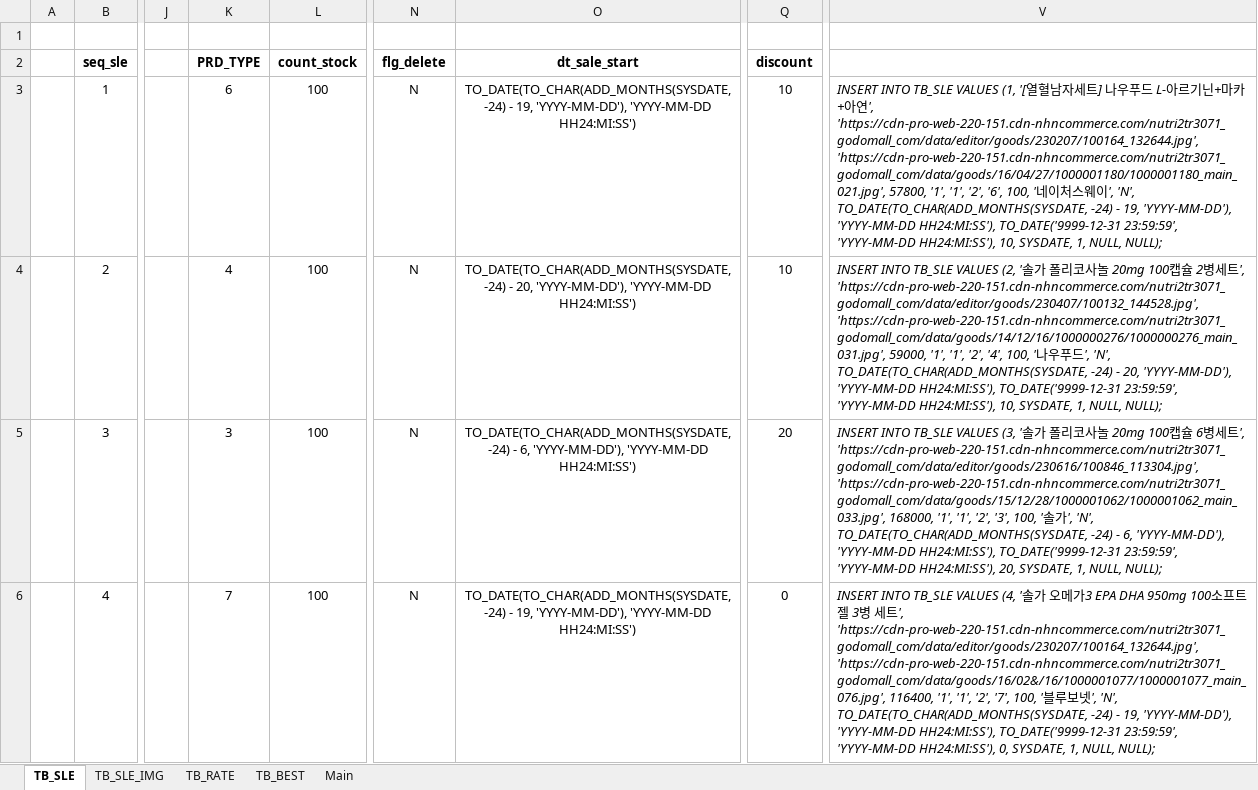
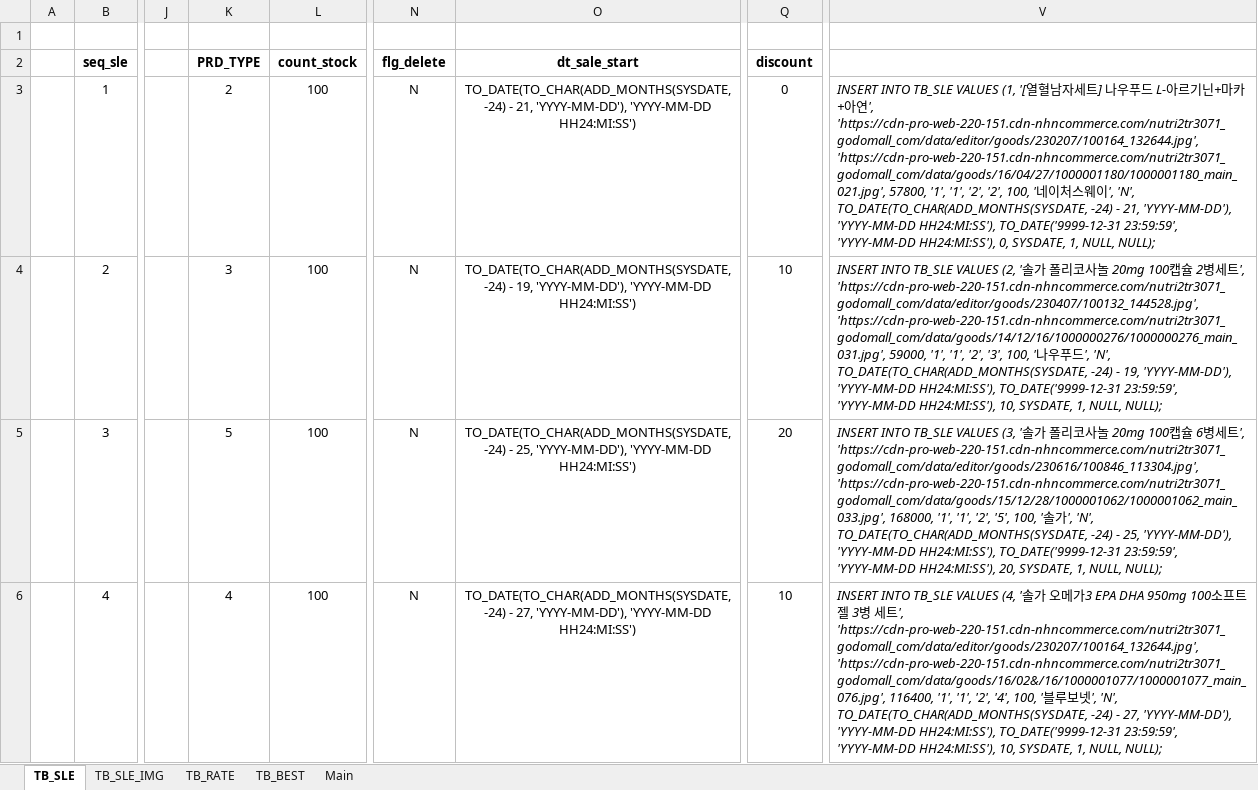
Before and after one commit to Parkjisoo00/ecommerce.saturn, an Excel workbook: resource/40.design/440.development/[Saturn]449.DB_insert.xlsx, sheet TB_SLE, drawn as a sheet; only a part is shown, gaps mark what is left out; values as stored, in another font and other column widths than the file's, no borders; the diff covers the shown part only; the diff names each change by its address in the sheet, - before the commit and + after, or states it on an @@ line.

```diff
--- a/resource/40.design/440.development/[Saturn]449.DB_insert.xlsx (sheet TB_SLE)
+++ b/resource/40.design/440.development/[Saturn]449.DB_insert.xlsx (sheet TB_SLE)
-K3 (PRD_TYPE): 6
+K3 (PRD_TYPE): 2
-O3 (dt_sale_start): …-24) - 19, 'YYYY-MM-DD'), 'YYYY-MM-DD…
+O3 (dt_sale_start): …-24) - 21, 'YYYY-MM-DD'), 'YYYY-MM-DD…
-Q3 (discount): 10
+Q3 (discount): 0
-V3: …'1', '2', '6', 100, '네이처스웨이', 'N', TO_DATE(TO_CHAR(ADD_MONTHS(SYSDATE, -24) - 19, 'YYYY-MM-DD'), 'YYYY-MM-DD HH24:MI:SS'), TO_DATE('9999-12-31 23:59:59', 'YYYY-MM-DD HH24:MI:SS'), 10, SYSDATE, 1,…
+V3: …'1', '2', '2', 100, '네이처스웨이', 'N', TO_DATE(TO_CHAR(ADD_MONTHS(SYSDATE, -24) - 21, 'YYYY-MM-DD'), 'YYYY-MM-DD HH24:MI:SS'), TO_DATE('9999-12-31 23:59:59', 'YYYY-MM-DD HH24:MI:SS'), 0, SYSDATE, 1,…
-K4 (PRD_TYPE): 4
+K4 (PRD_TYPE): 3
-O4 (dt_sale_start): …-24) - 20, 'YYYY-MM-DD'), 'YYYY-MM-DD…
+O4 (dt_sale_start): …-24) - 19, 'YYYY-MM-DD'), 'YYYY-MM-DD…
-V4: …'1', '2', '4', 100, '나우푸드', 'N', TO_DATE(TO_CHAR(ADD_MONTHS(SYSDATE, -24) - 20, 'YYYY-MM-DD'), 'YYYY-MM-DD…
+V4: …'1', '2', '3', 100, '나우푸드', 'N', TO_DATE(TO_CHAR(ADD_MONTHS(SYSDATE, -24) - 19, 'YYYY-MM-DD'), 'YYYY-MM-DD…
-K5 (PRD_TYPE): 3
+K5 (PRD_TYPE): 5
-O5 (dt_sale_start): …-24) - 6, 'YYYY-MM-DD'), 'YYYY-MM-DD…
+O5 (dt_sale_start): …-24) - 25, 'YYYY-MM-DD'), 'YYYY-MM-DD…
-V5: …'1', '2', '3', 100, '솔가', 'N', TO_DATE(TO_CHAR(ADD_MONTHS(SYSDATE, -24) - 6, 'YYYY-MM-DD'), 'YYYY-MM-DD…
+V5: …'1', '2', '5', 100, '솔가', 'N', TO_DATE(TO_CHAR(ADD_MONTHS(SYSDATE, -24) - 25, 'YYYY-MM-DD'), 'YYYY-MM-DD…
-K6 (PRD_TYPE): 7
+K6 (PRD_TYPE): 4
-O6 (dt_sale_start): …-24) - 19, 'YYYY-MM-DD'), 'YYYY-MM-DD…
+O6 (dt_sale_start): …-24) - 27, 'YYYY-MM-DD'), 'YYYY-MM-DD…
-Q6 (discount): 0
+Q6 (discount): 10
-V6: …'1', '2', '7', 100, '블루보넷', 'N', TO_DATE(TO_CHAR(ADD_MONTHS(SYSDATE, -24) - 19, 'YYYY-MM-DD'), 'YYYY-MM-DD HH24:MI:SS'), TO_DATE('9999-12-31 23:59:59', 'YYYY-MM-DD HH24:MI:SS'), 0, SYSDATE, 1,…
+V6: …'1', '2', '4', 100, '블루보넷', 'N', TO_DATE(TO_CHAR(ADD_MONTHS(SYSDATE, -24) - 27, 'YYYY-MM-DD'), 'YYYY-MM-DD HH24:MI:SS'), TO_DATE('9999-12-31 23:59:59', 'YYYY-MM-DD HH24:MI:SS'), 10, SYSDATE, 1,…
```
Also changed, not shown: 900 edited cells elsewhere in this sheet, sheet TB_RATE, sheet Main, 13 other files.
